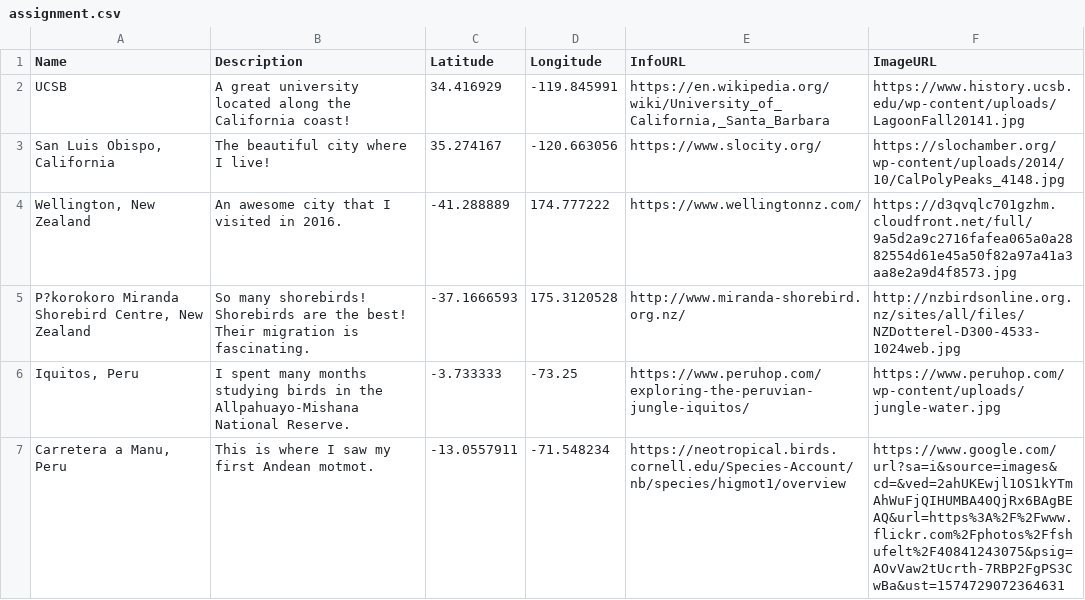
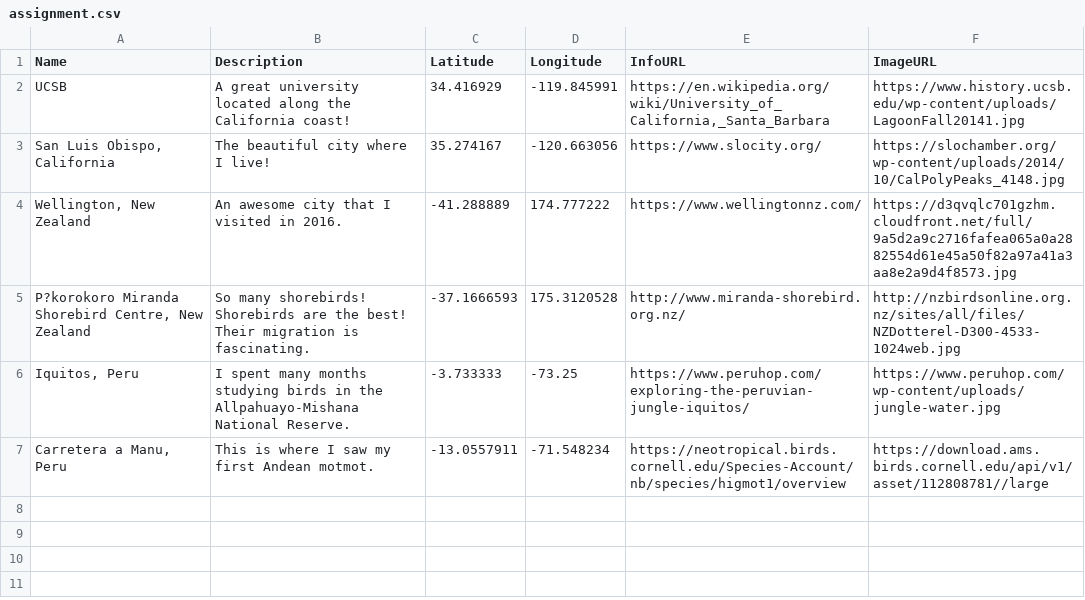
Before and after one commit to jkmiller-wildlife/GEOG_W12, a CSV file: assignment.csv, drawn as a sheet.

Commit message:
Update assignment.csv
update motmot photo

```diff
--- a/assignment.csv
+++ b/assignment.csv
@@ -6,2 +6,2 @@ UCSB,A great university located along the California coast!,34.416929,-119.84599
 "Iquitos, Peru",I spent many months studying birds in the Allpahuayo-Mishana National Reserve.,-3.733333,-73.25,https://www.peruhop.com/exploring-the-peruvian-jungle-iquitos/,https://www.peruhop.com/wp-content/uploads/jungle-water.jpg
-"Carretera a Manu, Peru",This is where I saw my first Andean motmot.,-13.0557911,-71.548234,https://neotropical.birds.cornell.edu/Species-Account/nb/species/higmot1/overview,https://www.google.com/url?sa=i&source=images&cd=&ved=2ahUKEwjl1OS1kYTmAhWuFjQIHUMBA40QjRx6BAgBEAQ&url=https%3A%2F%2Fwww.flickr.com%2Fphotos%2Ffshufelt%2F40841243075&psig=AOvVaw2tUcrth-7RBP2FgPS3CwBa&ust=1574729072364631
+"Carretera a Manu, Peru",This is where I saw my first Andean motmot.,-13.0557911,-71.548234,https://neotropical.birds.cornell.edu/Species-Account/nb/species/higmot1/overview,https://download.ams.birds.cornell.edu/api/v1/asset/112808781//large
```
